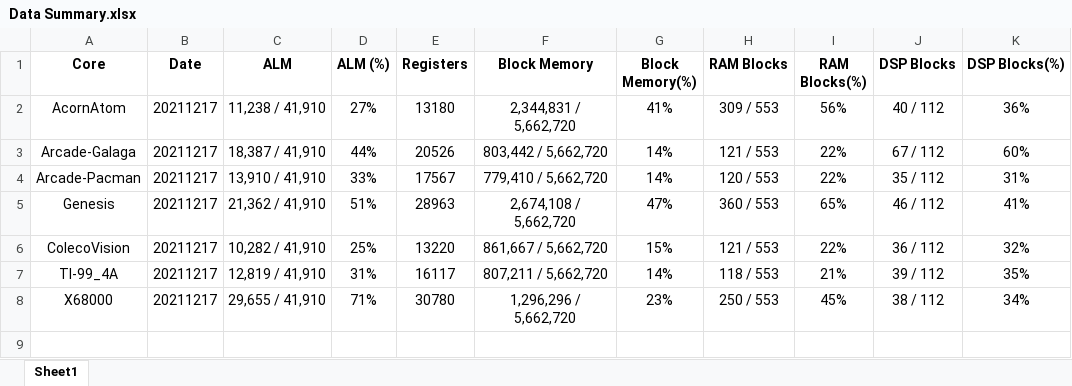
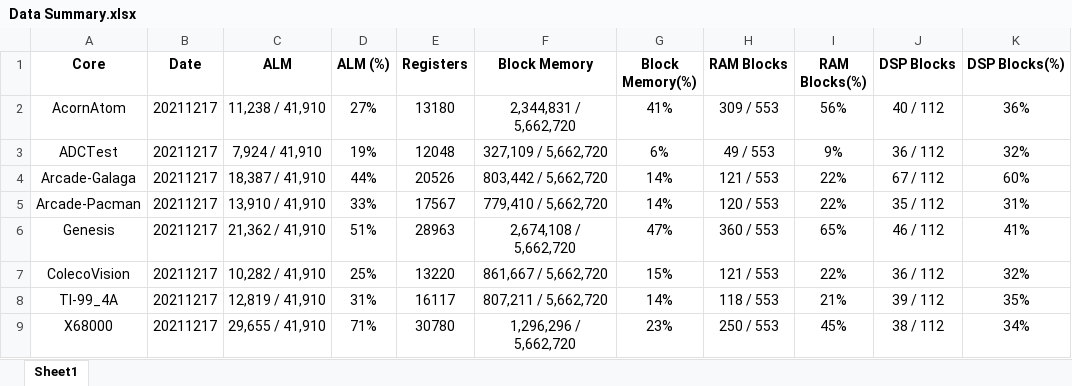
Before and after one commit to birdybro/rpt_MiSTer, an Excel workbook: Data Summary.xlsx, sheet Sheet1, drawn as a sheet; values as stored, in another font and other column widths than the file's, no borders; the diff names each change by its address in the sheet, - before the commit and + after, or states it on an @@ line.

Commit message:
ADCTest_20211217

```diff
--- a/Data Summary.xlsx (sheet Sheet1)
+++ b/Data Summary.xlsx (sheet Sheet1)
+row 3: ADCTest | 20211217 | 7,924 / 41,910 | 19% | 12048 | 327,109 / 5,662,720 | 6% | 49 / 553 | 9% | 36 / 112 | 32%
```
Also changed, not shown: 17 other files.
